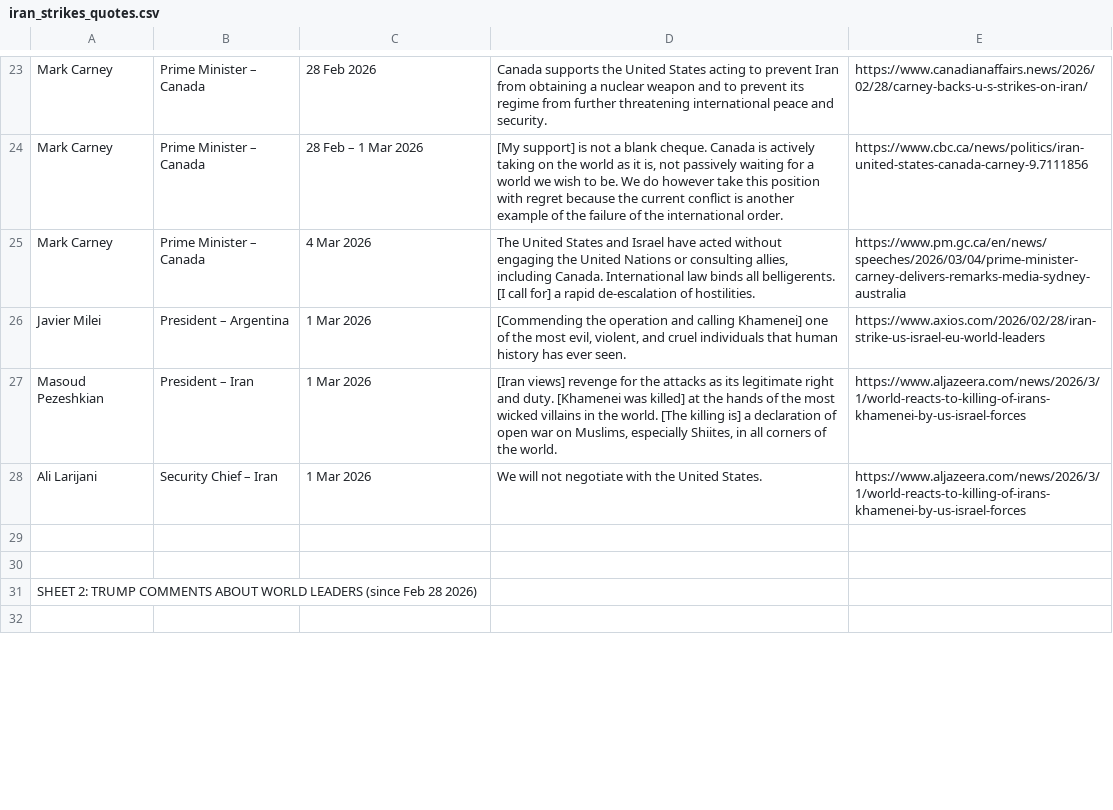
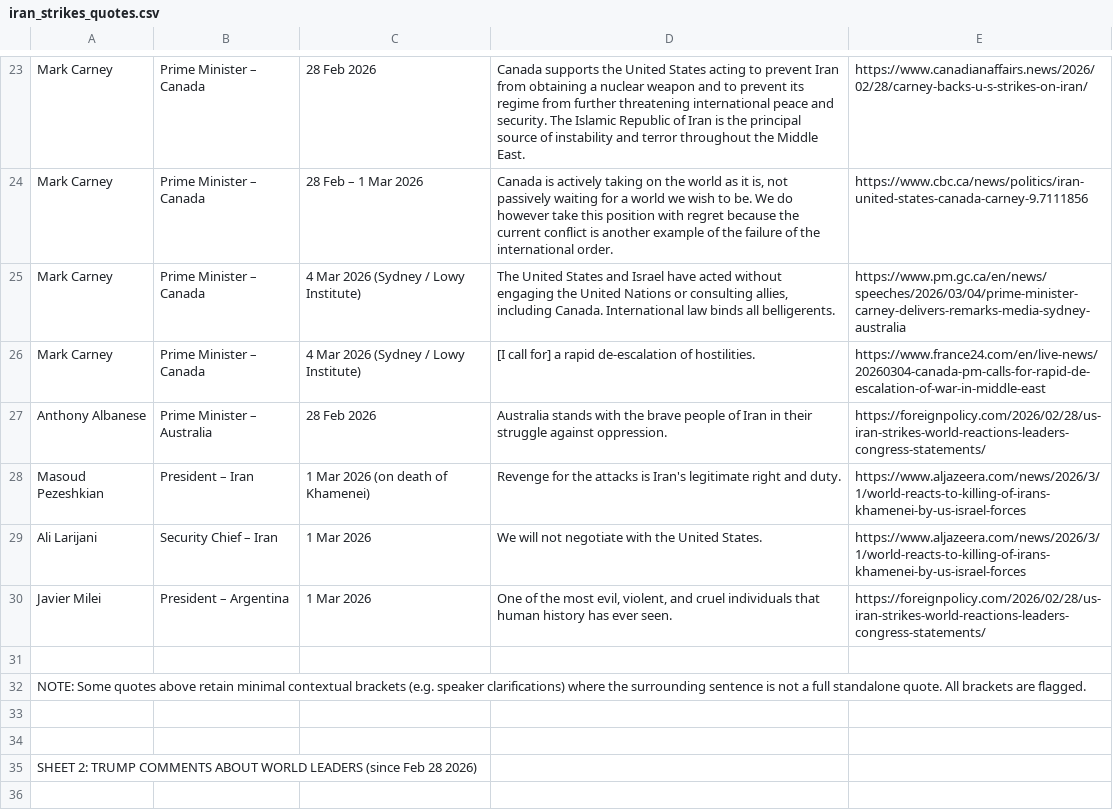
Before and after one commit to jholder92/cc-test, a CSV file: outputs/iran_strikes_quotes.csv, drawn as a sheet; only a part is shown, gaps mark what is left out; removed rows and columns are numbered as before the commit, all else as after; the diff covers the shown part only; the diff names each change by its address in the sheet, - before the commit and + after, or states it on an @@ line.

```diff
--- a/outputs/iran_strikes_quotes.csv
+++ b/outputs/iran_strikes_quotes.csv
-D23: …and security.
+D23: …and security. The Islamic Republic of Iran is the principal source of instability and terror throughout the Middle East.
-D24: [My support] is not a blank cheque. Canada is…
+D24: Canada is…
-C25: 4 Mar 2026
+C25: 4 Mar 2026 (Sydney / Lowy Institute)
-D25: …all belligerents. [I call for] a rapid de-escalation of hostilities.
+D25: …all belligerents.
-row 26: Javier Milei | President – Argentina | 1 Mar 2026 | [Commending the operation and calling Khamenei] one of the most evil, violent, and cruel individuals that human history has ever seen. | https://www.axios.com/2026/02/28/iran-strike-us-israel-eu-world-leaders
+row 26: Mark Carney | Prime Minister – Canada | 4 Mar 2026 (Sydney / Lowy Institute) | [I call for] a rapid de-escalation of hostilities. | https://www.france24.com/en/live-news/20260304-canada-pm-calls-for-rapid-de-escalation-of-war-in-middle-east
+row 27: Anthony Albanese | Prime Minister – Australia | 28 Feb 2026 | Australia stands with the brave people of Iran in their struggle against oppression. | https://foreignpolicy.com/2026/02/28/us-iran-strikes-world-reactions-leaders-congress-statements/
-C28: 1 Mar 2026
+C28: 1 Mar 2026 (on death of Khamenei)
-D28: [Iran views] revenge for the attacks as its legitimate right and duty. [Khamenei was killed] at the hands of the most wicked villains in the world. [The killing is] a declaration of open war on Muslims, especially Shiites, in all corners of the world.
+D28: Revenge for the attacks is Iran's legitimate right and duty.
+row 30: Javier Milei | President – Argentina | 1 Mar 2026 | One of the most evil, violent, and cruel individuals that human history has ever seen. | https://foreignpolicy.com/2026/02/28/us-iran-strikes-world-reactions-leaders-congress-statements/
+row 31: (empty)
+row 32: NOTE: Some quotes above retain minimal contextual brackets (e.g. speaker clarifications) where the surrounding sentence is not a full standalone quote. All brackets are flagged.
```
Also changed, not shown: 13 added rows, 13 removed rows and 31 edited cells elsewhere in this file.
